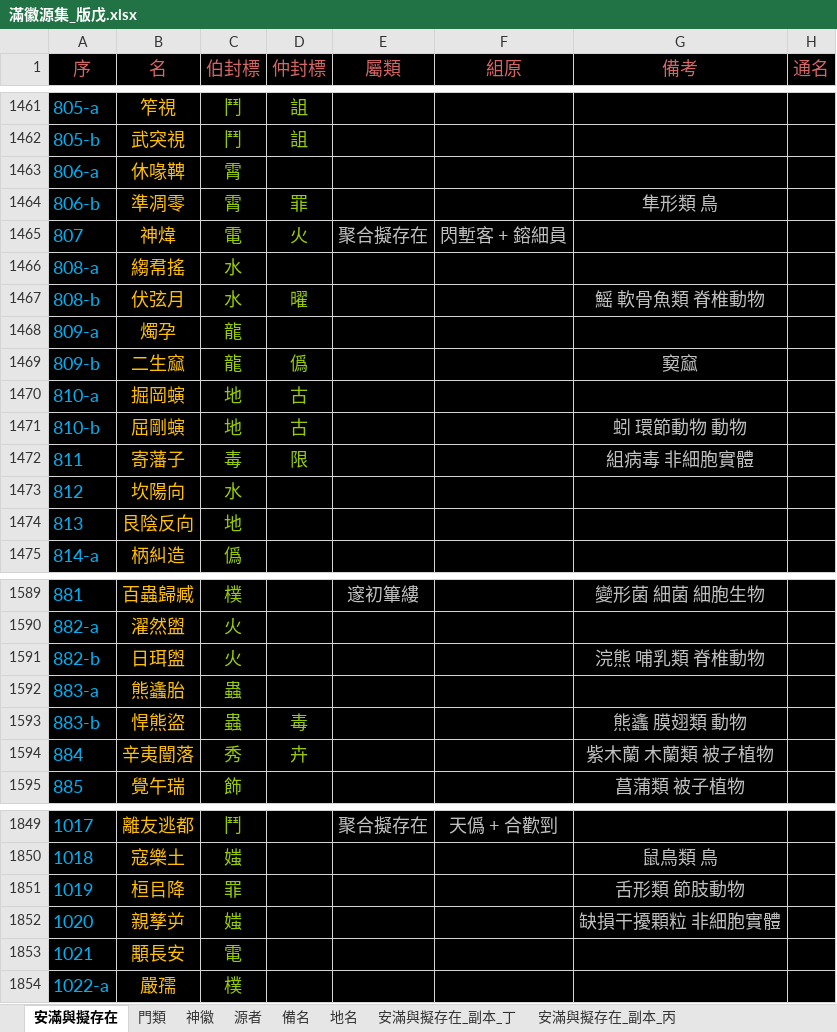
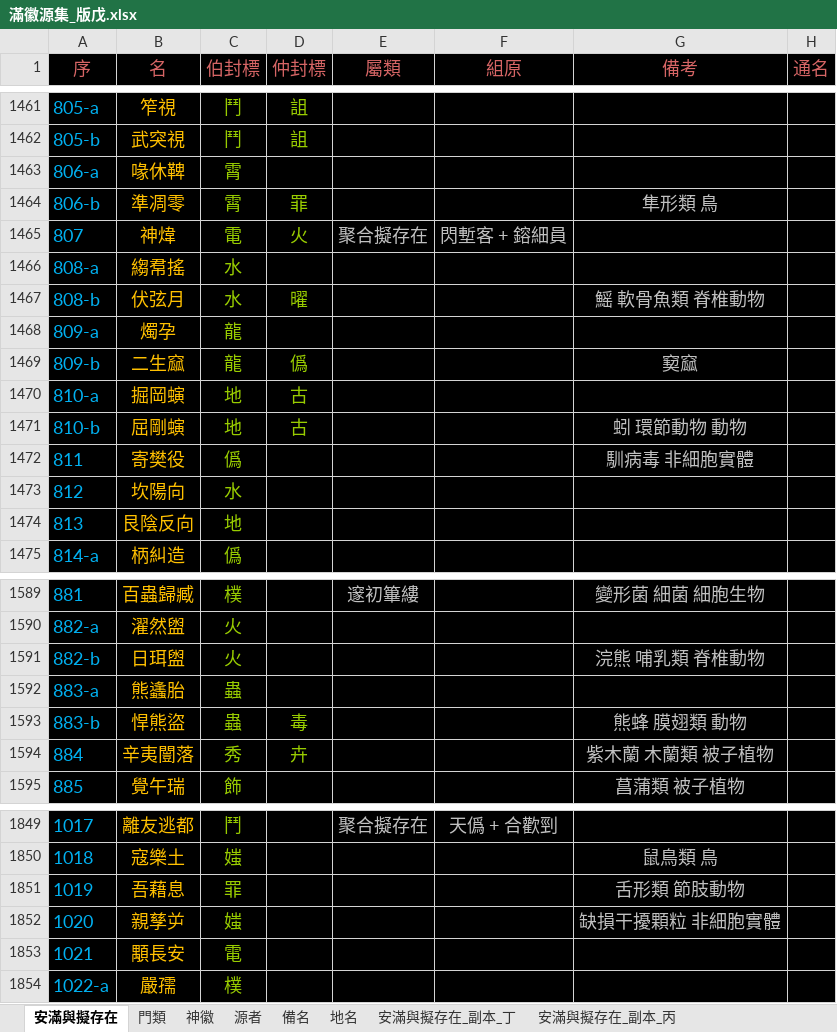
Before and after one commit to sealleci/AnMan, an Excel workbook: docs/滿徽源集_版戊.xlsx, sheet 安滿與擬存在, drawn as a sheet; only a part is shown, gaps mark what is left out; values as stored, in another font and other column widths than the file's, no borders; the diff names each change by its address in the sheet, - before the commit and + after, or states it on an @@ line.

```diff
--- a/docs/滿徽源集_版戊.xlsx (sheet 安滿與擬存在)
+++ b/docs/滿徽源集_版戊.xlsx (sheet 安滿與擬存在)
-B1463 (名): 休喙鞞
+B1463 (名): 喙休鞞
-B1472 (名): 寄藩子
+B1472 (名): 寄樊役
-C1472 (伯封標): 毒
+C1472 (伯封標): 僞
-D1472 (仲封標): 限
+D1472 (仲封標): (empty)
-G1472 (備考): 組病毒 非細胞實體
+G1472 (備考): 馴病毒 非細胞實體
-G1593 (備考): 熊蠭 膜翅類 動物
+G1593 (備考): 熊蜂 膜翅類 動物
-B1851 (名): 桓㠯降
+B1851 (名): 吾藉息
```
Also changed, not shown: sheet 門類, 3 other files.
